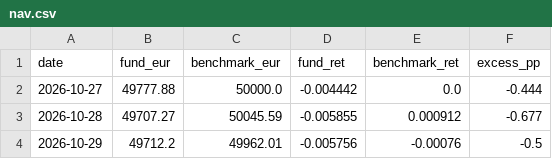
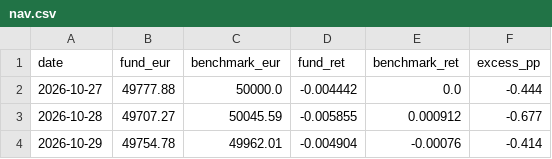
Before and after one commit to jtochanucleoai-netizen/demo-fund-tracker, a CSV file: data/tracker/nav.csv, drawn as a sheet.

```diff
--- a/data/tracker/nav.csv
+++ b/data/tracker/nav.csv
@@ -3,2 +3,2 @@ date,fund_eur,benchmark_eur,fund_ret,benchmark_ret,excess_pp
 2026-10-28,49707.27,50045.59,-0.005855,0.000912,-0.677
-2026-10-29,49712.2,49962.01,-0.005756,-0.00076,-0.5
+2026-10-29,49754.78,49962.01,-0.004904,-0.00076,-0.414
```
Also changed, not shown: 1 other file.
